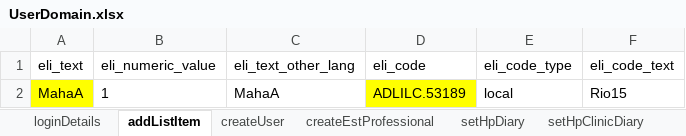
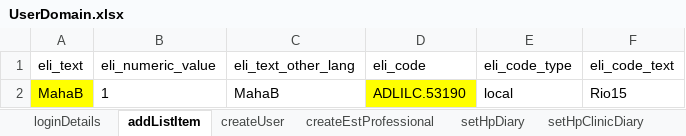
Before and after one commit to manojvyavahare27/DemoServerCellma4ClinicalAuto-, an Excel workbook: ExcelFiles/UserDomain.xlsx, sheet addListItem, drawn as a sheet; values as stored, in another font and other column widths than the file's, no borders; the diff names each change by its address in the sheet, - before the commit and + after, or states it on an @@ line.

```diff
--- a/ExcelFiles/UserDomain.xlsx (sheet addListItem)
+++ b/ExcelFiles/UserDomain.xlsx (sheet addListItem)
-A2 (eli_text): MahaA
+A2 (eli_text): MahaB
-C2 (eli_text_other_lang): MahaA
+C2 (eli_text_other_lang): MahaB
-D2 (eli_code): ADLILC.53189
+D2 (eli_code): ADLILC.53190
```
Also changed, not shown: sheet createUser.
